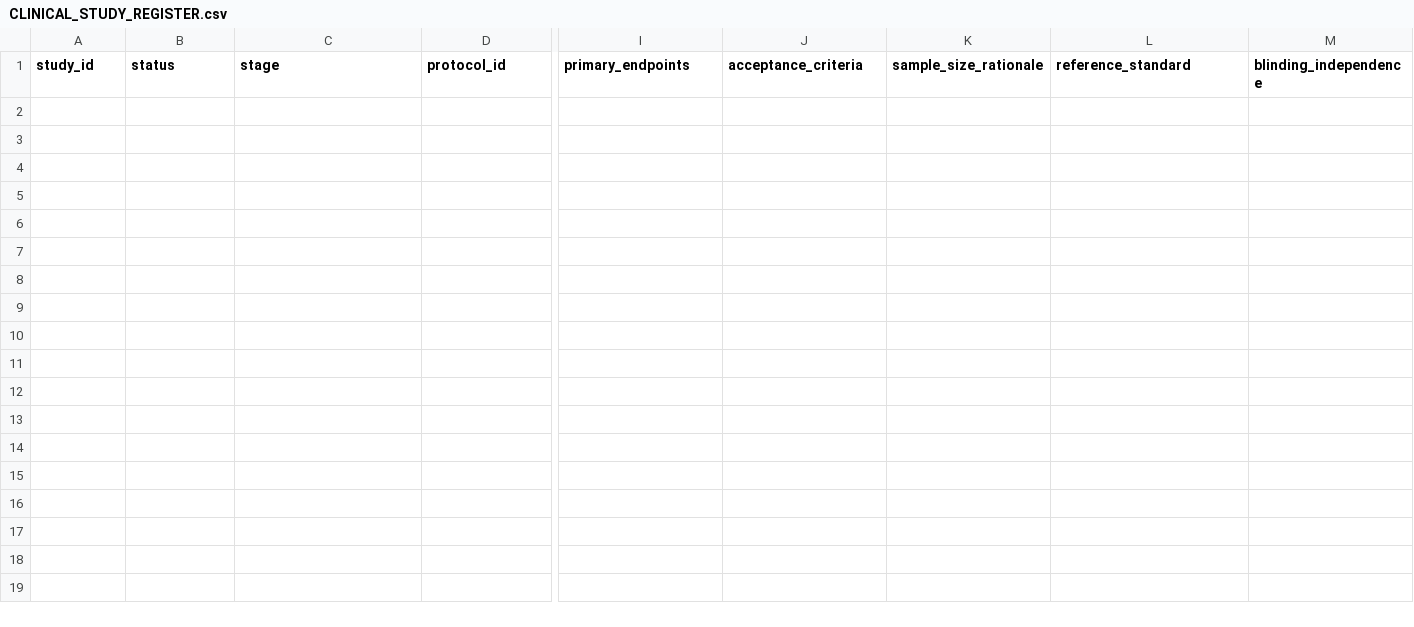
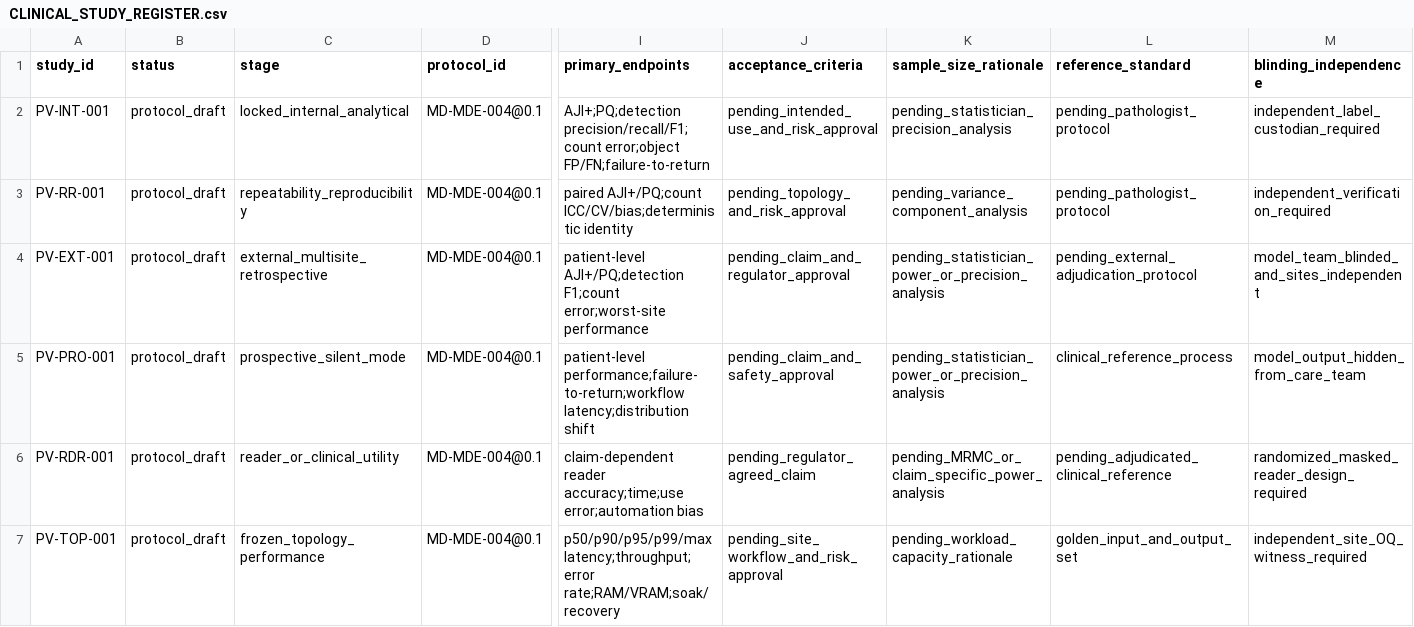
Before and after one commit to VampFay/sem6-miniPwith-withdaBOIS-, a CSV file: docs/medical-device/model-data/CLINICAL_STUDY_REGISTER.csv, drawn as a sheet; only a part is shown, gaps mark what is left out; rows hold the shown columns only; the diff names each change by its address in the sheet, - before the commit and + after, or states it on an @@ line.

Commit message:
Add controlled clinical performance validation protocol

```diff
--- a/docs/medical-device/model-data/CLINICAL_STUDY_REGISTER.csv
+++ b/docs/medical-device/model-data/CLINICAL_STUDY_REGISTER.csv
+row 2: PV-INT-001 | protocol_draft | locked_internal_analytical | MD-MDE-004@0.1 | AJI+;PQ;detection precision/recall/F1;count error;object FP/FN;failure-to-return | pending_intended_use_and_risk_approval | pending_statistician_precision_analysis | pending_pathologist_protocol | independent_label_custodian_required
+row 3: PV-RR-001 | protocol_draft | repeatability_reproducibility | MD-MDE-004@0.1 | paired AJI+/PQ;count ICC/CV/bias;deterministic identity | pending_topology_and_risk_approval | pending_variance_component_analysis | pending_pathologist_protocol | independent_verification_required
+row 4: PV-EXT-001 | protocol_draft | external_multisite_retrospective | MD-MDE-004@0.1 | patient-level AJI+/PQ;detection F1;count error;worst-site performance | pending_claim_and_regulator_approval | pending_statistician_power_or_precision_analysis | pending_external_adjudication_protocol | model_team_blinded_and_sites_independent
+row 5: PV-PRO-001 | protocol_draft | prospective_silent_mode | MD-MDE-004@0.1 | patient-level performance;failure-to-return;workflow latency;distribution shift | pending_claim_and_safety_approval | pending_statistician_power_or_precision_analysis | clinical_reference_process | model_output_hidden_from_care_team
+row 6: PV-RDR-001 | protocol_draft | reader_or_clinical_utility | MD-MDE-004@0.1 | claim-dependent reader accuracy;time;use error;automation bias | pending_regulator_agreed_claim | pending_MRMC_or_claim_specific_power_analysis | pending_adjudicated_clinical_reference | randomized_masked_reader_design_required
+row 7: PV-TOP-001 | protocol_draft | frozen_topology_performance | MD-MDE-004@0.1 | p50/p90/p95/p99/max latency;throughput;error rate;RAM/VRAM;soak/recovery | pending_site_workflow_and_risk_approval | pending_workload_capacity_rationale | golden_input_and_output_set | independent_site_OQ_witness_required
```
Also changed, not shown: docs/medical-device/DOCUMENT_INDEX.csv, 7 other files.
